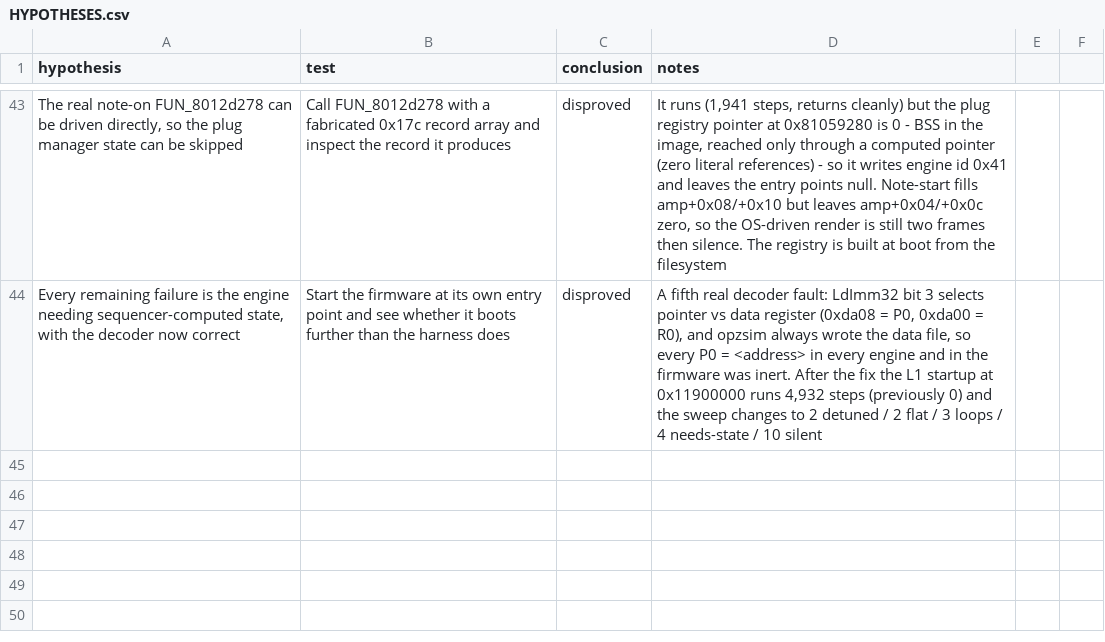
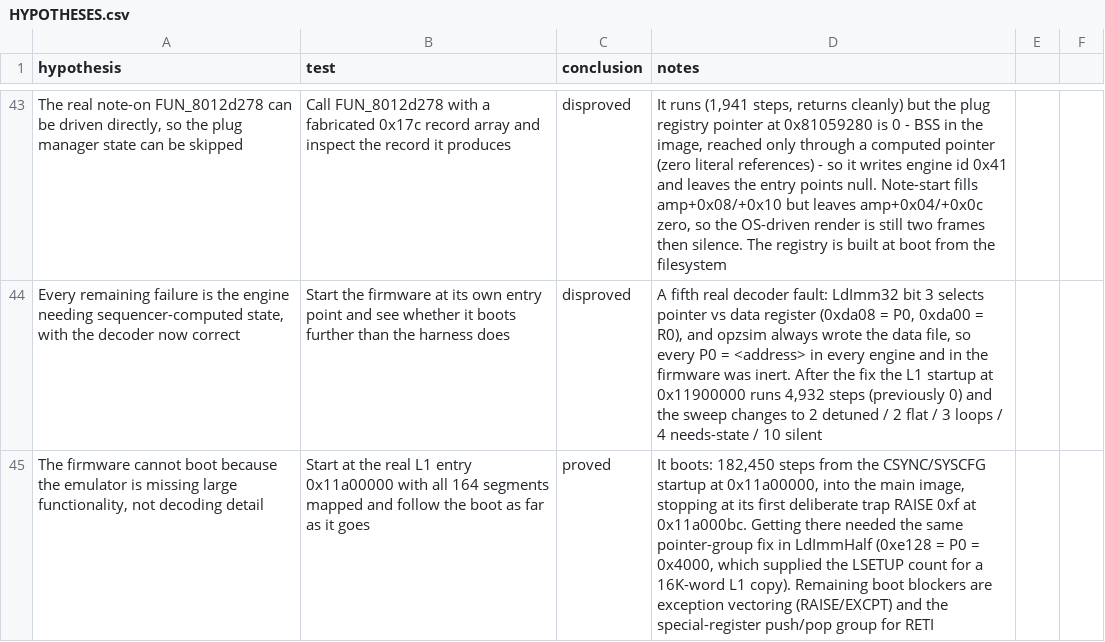
Before and after one commit to ioma8/opz-firmware-notes, a CSV file: HYPOTHESES.csv, drawn as a sheet; only a part is shown, gaps mark what is left out; the diff names each change by its address in the sheet, - before the commit and + after, or states it on an @@ line.

Commit message:
Fix the pointer-group bit in LdImmHalf too, and boot the firmware 182k steps
0xe128 is P0 = 0x4000; writing the data file left it inert and the firmware's 16K-word
L1 copy looped forever. The boot now runs from the real entry 0x11a00000 into the main
image and stops at its first deliberate trap, RAISE 0xf.

```diff
--- a/HYPOTHESES.csv
+++ b/HYPOTHESES.csv
+row 45: The firmware cannot boot because the emulator is missing large functionality, not decoding detail | Start at the real L1 entry 0x11a00000 with all 164 segments mapped and follow the boot as far as it goes | proved | It boots: 182,450 steps from the CSYNC/SYSCFG startup at 0x11a00000, into the main image, stopping at its first deliberate trap RAISE 0xf at 0x11a000bc. Getting there needed the same pointer-group fix in LdImmHalf (0xe128 = P0 = 0x4000, which supplied the LSETUP count for a 16K-word L1 copy). Remaining boot blockers are exception vectoring (RAISE/EXCPT) and the special-register push/pop group for RETI
```
Also changed, not shown: 2 other files.
